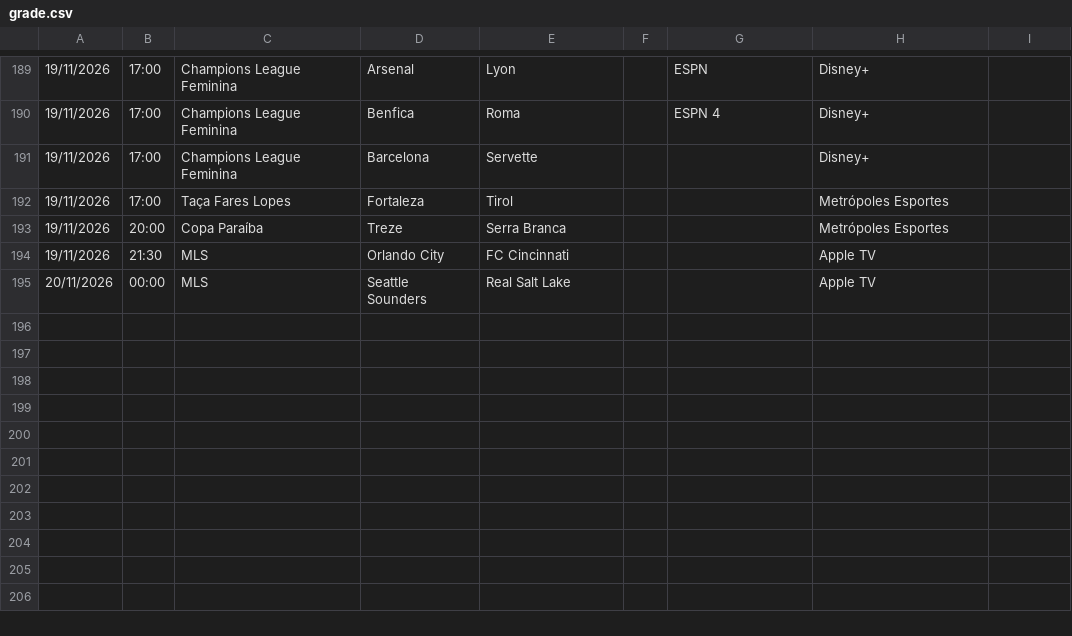
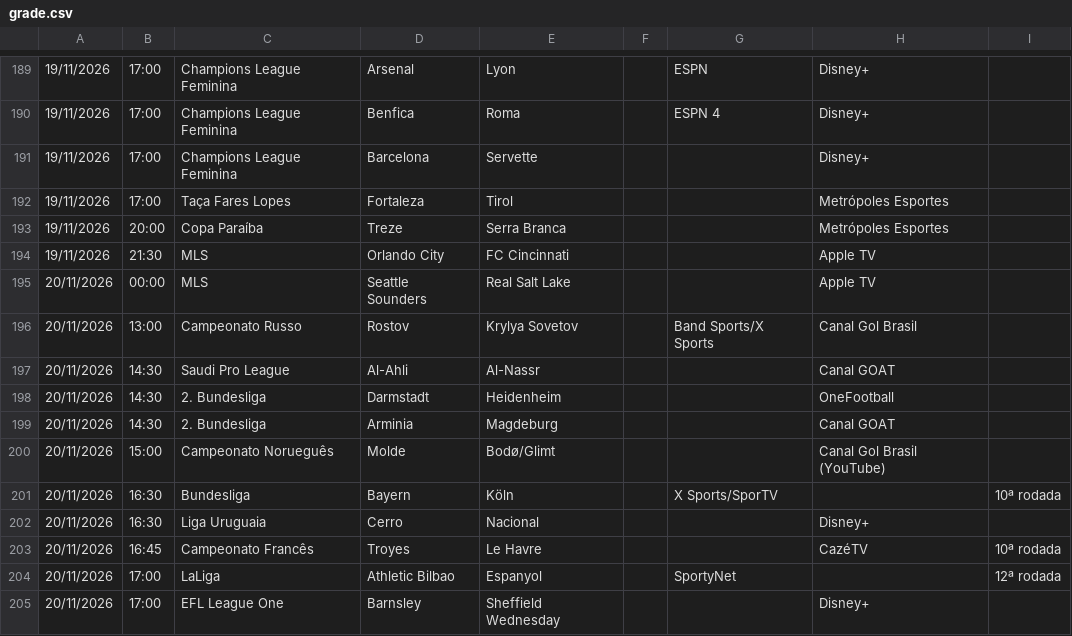
Before and after one commit to emqualcanal/emqualcanal, a CSV file: grade.csv, drawn as a sheet; only a part is shown, gaps mark what is left out; the diff names each change by its address in the sheet, - before the commit and + after, or states it on an @@ line.

```diff
--- a/grade.csv
+++ b/grade.csv
+row 196: 20/11/2026 | 13:00 | Campeonato Russo | Rostov | Krylya Sovetov |  | Band Sports/X Sports | Canal Gol Brasil
+row 197: 20/11/2026 | 14:30 | Saudi Pro League | Al-Ahli | Al-Nassr |  |  | Canal GOAT
+row 198: 20/11/2026 | 14:30 | 2. Bundesliga | Darmstadt | Heidenheim |  |  | OneFootball
+row 199: 20/11/2026 | 14:30 | 2. Bundesliga | Arminia | Magdeburg |  |  | Canal GOAT
+row 200: 20/11/2026 | 15:00 | Campeonato Norueguês | Molde | Bodø/Glimt |  |  | Canal Gol Brasil (YouTube)
+row 201: 20/11/2026 | 16:30 | Bundesliga | Bayern | Köln |  | X Sports/SporTV |  | 10ª rodada
+row 202: 20/11/2026 | 16:30 | Liga Uruguaia | Cerro | Nacional |  |  | Disney+
+row 203: 20/11/2026 | 16:45 | Campeonato Francês | Troyes | Le Havre |  |  | CazéTV | 10ª rodada
+row 204: 20/11/2026 | 17:00 | LaLiga | Athletic Bilbao | Espanyol |  | SportyNet |  | 12ª rodada
+row 205: 20/11/2026 | 17:00 | EFL League One | Barnsley | Sheffield Wednesday |  |  | Disney+
```
Also changed, not shown: 1 other file.
